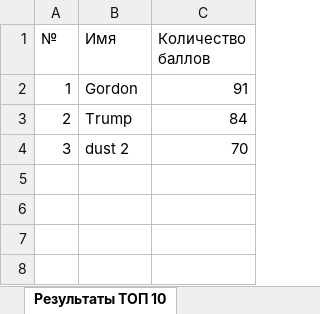
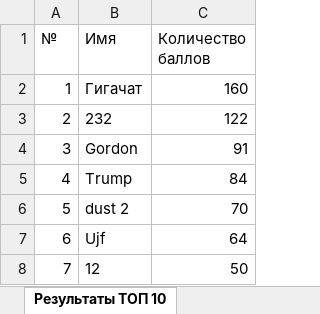
Before and after one commit to Medrov/MEPHICOMBAT, an Excel workbook: Results.xlsx, sheet Результаты ТОП 10, drawn as a sheet; values as stored, in another font and other column widths than the file's, no borders; the diff names each change by its address in the sheet, - before the commit and + after, or states it on an @@ line.

```diff
--- a/Results.xlsx (sheet Результаты ТОП 10)
+++ b/Results.xlsx (sheet Результаты ТОП 10)
-B2 (Имя): Gordon
+B2 (Имя): Гигачат
-C2 (Количество баллов): 91
+C2 (Количество баллов): 160
-B3 (Имя): Trump
+B3 (Имя): 232
-C3 (Количество баллов): 84
+C3 (Количество баллов): 122
-B4 (Имя): dust 2
+B4 (Имя): Gordon
-C4 (Количество баллов): 70
+C4 (Количество баллов): 91
+row 5: 4 | Trump | 84
+row 6: 5 | dust 2 | 70
+row 7: 6 | Ujf | 64
+row 8: 7 | 12 | 50
```
Also changed, not shown: 6 other files.
